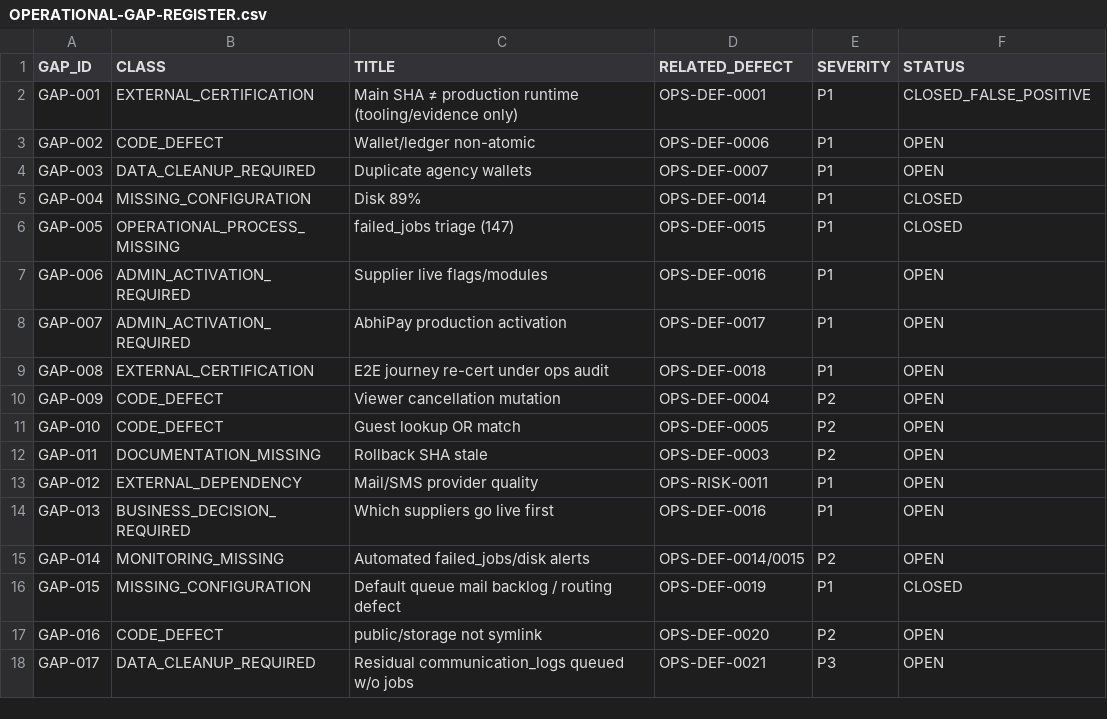
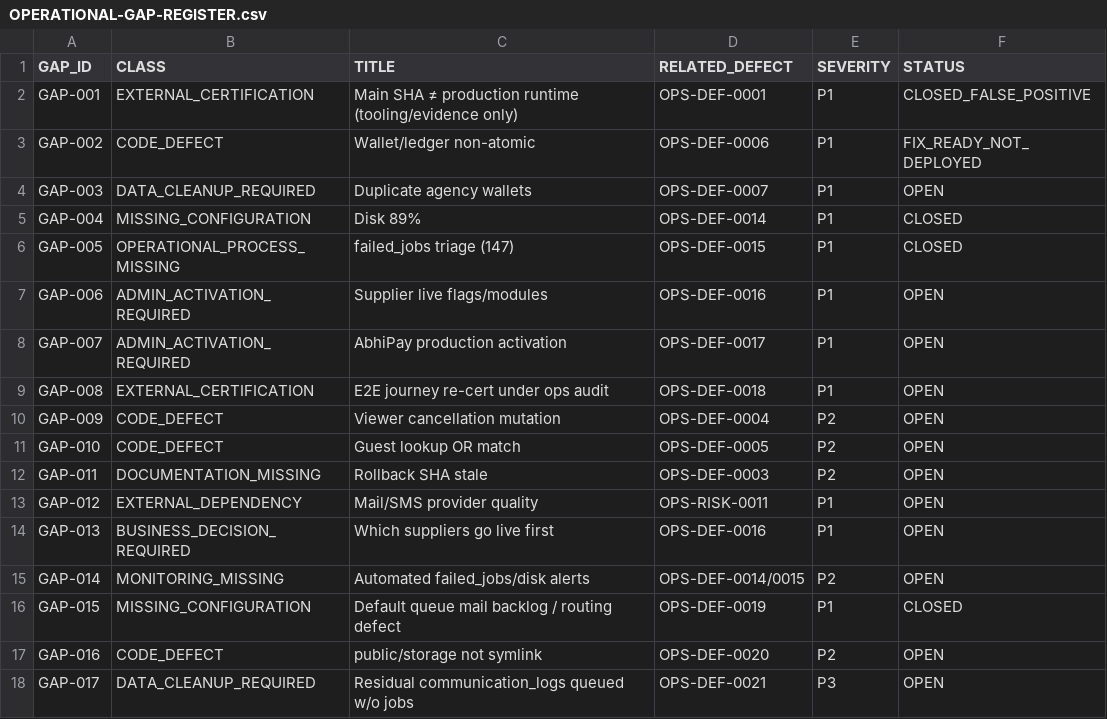
Before and after one commit to haseebpytdev/jetpk, a CSV file: docs/evidence/jp-ops-readiness-01/OPERATIONAL-GAP-REGISTER.csv, drawn as a sheet.

```diff
--- a/docs/evidence/jp-ops-readiness-01/OPERATIONAL-GAP-REGISTER.csv
+++ b/docs/evidence/jp-ops-readiness-01/OPERATIONAL-GAP-REGISTER.csv
@@ -2,3 +2,3 @@ GAP_ID,CLASS,TITLE,RELATED_DEFECT,SEVERITY,STATUS
 GAP-001,EXTERNAL_CERTIFICATION,Main SHA ≠ production runtime (tooling/evidence only),OPS-DEF-0001,P1,CLOSED_FALSE_POSITIVE
-GAP-002,CODE_DEFECT,Wallet/ledger non-atomic,OPS-DEF-0006,P1,OPEN
+GAP-002,CODE_DEFECT,Wallet/ledger non-atomic,OPS-DEF-0006,P1,FIX_READY_NOT_DEPLOYED
 GAP-003,DATA_CLEANUP_REQUIRED,Duplicate agency wallets,OPS-DEF-0007,P1,OPEN
```
Also changed, not shown: docs/evidence/jp-ops-readiness-01/FINANCIAL-INVARIANTS.csv, 4 other files.
